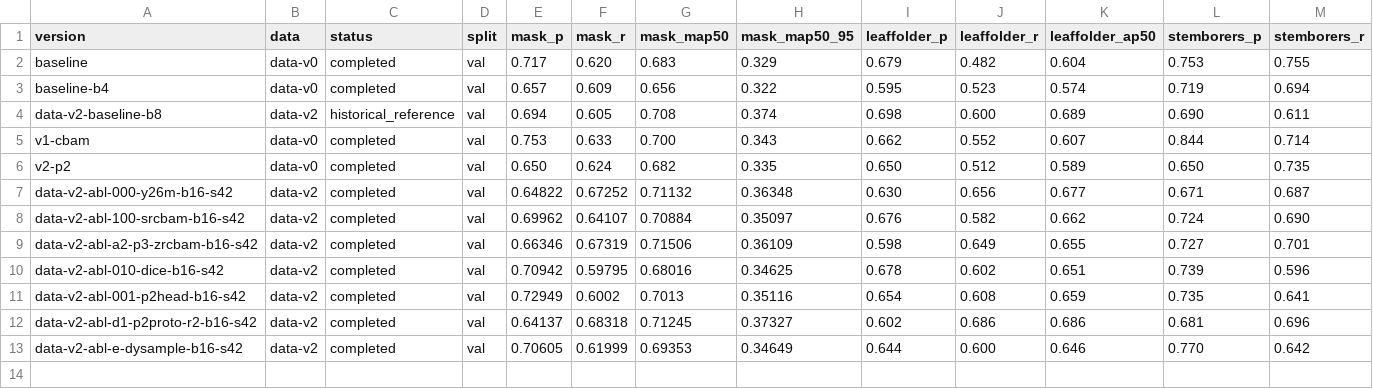
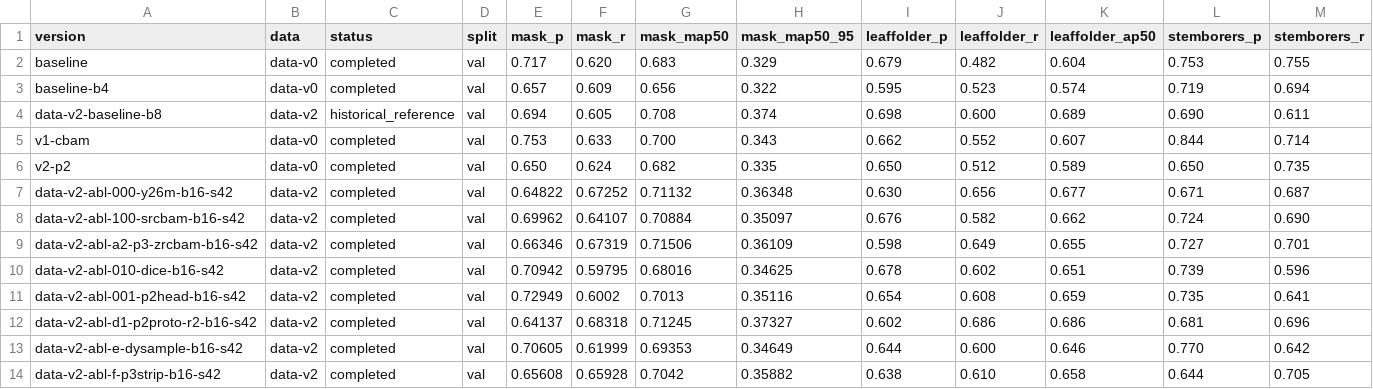
Before and after one commit to xiaojiegenga/yolo_plus, a CSV file: experiment_records/comparison.csv, drawn as a sheet; only a part is shown; rows hold the shown columns only; the diff names each change by its address in the sheet, - before the commit and + after, or states it on an @@ line.

Commit message:
docs: archive F results, F2 training plan and dataset profile

```diff
--- a/experiment_records/comparison.csv
+++ b/experiment_records/comparison.csv
+row 14: data-v2-abl-f-p3strip-b16-s42 | data-v2 | completed | val | 0.65608 | 0.65928 | 0.7042 | 0.35882 | 0.638 | 0.610 | 0.658 | 0.644 | 0.705
```
Also changed, not shown: 16 other files.
